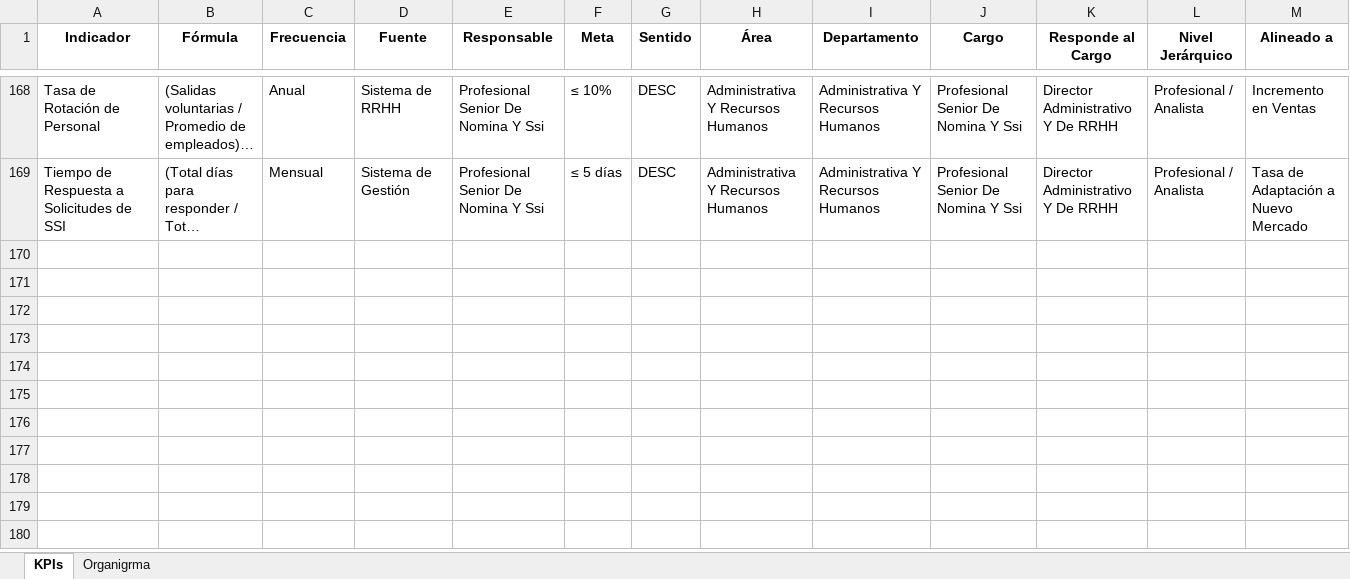
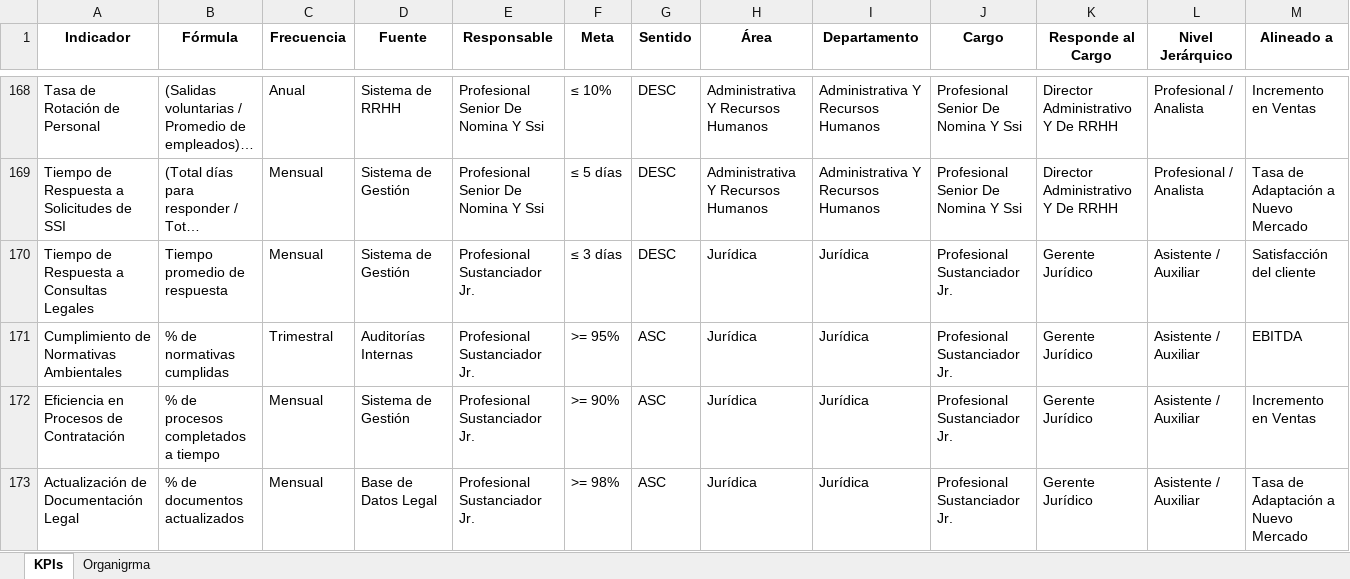
Before and after one commit to fuken404/OrganigramaKpis, an Excel workbook: data/tst.xlsx, sheet KPIs, drawn as a sheet; only a part is shown, gaps mark what is left out; long unchanged cells end in …; values as stored, in another font and other column widths than the file's, no borders; rows hold the shown columns only; the diff covers the shown part only; the diff names each change by its address in the sheet, - before the commit and + after, or states it on an @@ line.

```diff
--- a/data/tst.xlsx (sheet KPIs)
+++ b/data/tst.xlsx (sheet KPIs)
@@ row 170 unhidden: Tiempo de Respuesta a Consultas Legales | Tiempo promedio de respuesta | Mensual | Sistema de Gestión | Profesional Sustanciador Jr. | ≤ 3 días | DESC | Jurídica | Jurídica | Profesional Sustanciador Jr. | Gerente Jurídico | Asistente / Auxiliar | Satisfacción del cliente @@
@@ row 171 unhidden: Cumplimiento de Normativas Ambientales | % de normativas cumplidas | Trimestral | Auditorías Internas | Profesional Sustanciador Jr. | >= 95% | ASC | Jurídica | Jurídica | Profesional Sustanciador Jr. | Gerente Jurídico | Asistente / Auxiliar | EBITDA @@
@@ row 172 unhidden: Eficiencia en Procesos de Contratación | % de procesos completados a tiempo | Mensual | Sistema de Gestión | Profesional Sustanciador Jr. | >= 90% | ASC | Jurídica | Jurídica | Profesional Sustanciador Jr. | Gerente Jurídico | Asistente / Auxiliar | Incremento en Ventas @@
@@ row 173 unhidden: Actualización de Documentación Legal | % de documentos actualizados | Mensual | Base de Datos Legal | Profesional Sustanciador Jr. | >= 98% | ASC | Jurídica | Jurídica | Profesional Sustanciador Jr. | Gerente Jurídico | Asistente / Auxiliar | Tasa de Adaptación a Nuevo Mercado @@
```
Also changed, not shown: 100 hidden or unhidden rows elsewhere in this sheet, 2 other files.
